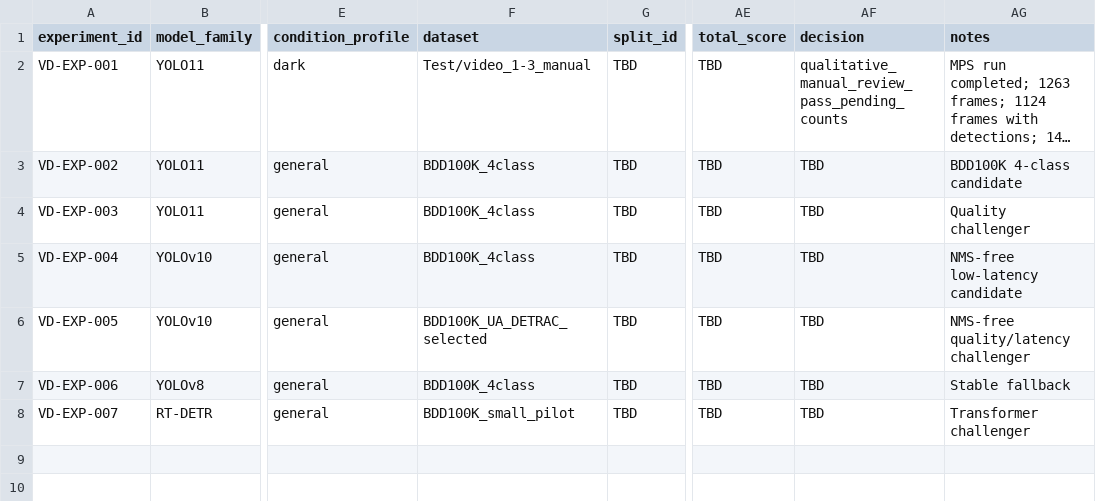
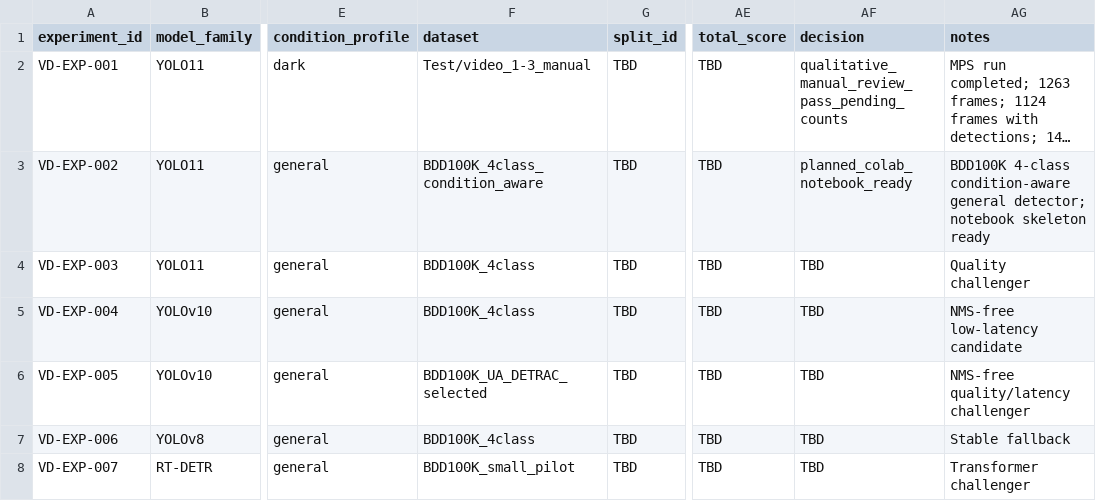
Before and after one commit to akyilidizbaran/anomali-road-safety-ai, a CSV file: models/benchmarks/vehicle_detection_comparison.csv, drawn as a sheet; only a part is shown, gaps mark what is left out; long unchanged cells end in …; the diff names each change by its address in the sheet, - before the commit and + after, or states it on an @@ line.

Commit message:
Add BDD100K Colab fine-tune scaffold

```diff
--- a/models/benchmarks/vehicle_detection_comparison.csv
+++ b/models/benchmarks/vehicle_detection_comparison.csv
-F3 (dataset): BDD100K_4class
+F3 (dataset): BDD100K_4class_condition_aware
-AF3 (decision): TBD
+AF3 (decision): planned_colab_notebook_ready
-AG3 (notes): BDD100K 4-class candidate
+AG3 (notes): BDD100K 4-class condition-aware general detector; notebook skeleton ready
```
Also changed, not shown: 10 other files.
